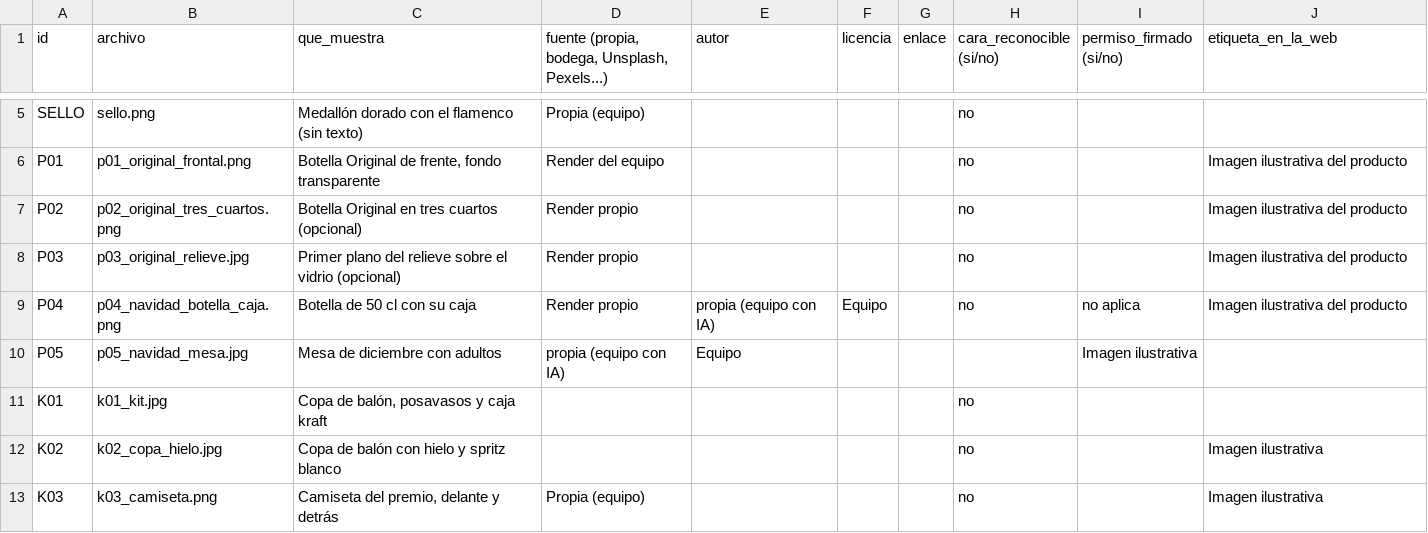
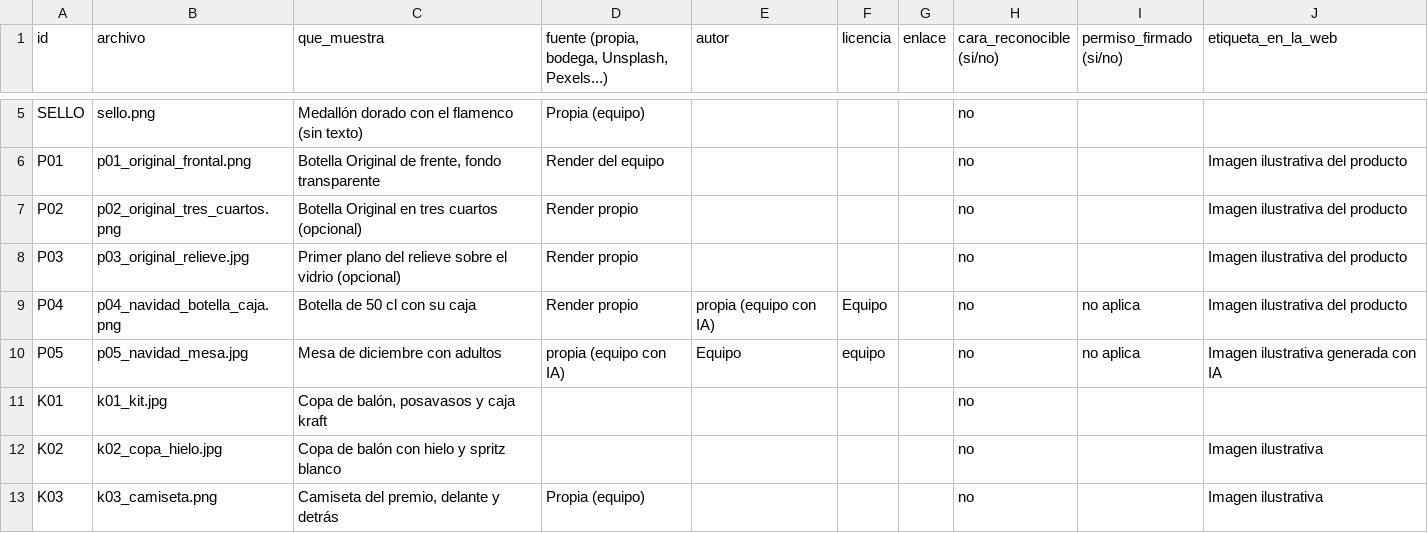
Before and after one commit to patrigpor-coder/flamenco-spritz-web, a CSV file: fotos/creditos.csv, drawn as a sheet; only a part is shown, gaps mark what is left out.

Commit message:
Update credit information in creditos.csv

```diff
--- a/fotos/creditos.csv
+++ b/fotos/creditos.csv
@@ -9,3 +9,3 @@ P03,p03_original_relieve.jpg,Primer plano del relieve sobre el vidrio (opcional)
 P04,p04_navidad_botella_caja.png,Botella de 50 cl con su caja,Render propio,propia (equipo con IA),Equipo,,no,no aplica,Imagen ilustrativa del producto
-P05,p05_navidad_mesa.jpg,Mesa de diciembre con adultos,propia (equipo con IA),Equipo,,,,Imagen ilustrativa
+P05,p05_navidad_mesa.jpg,Mesa de diciembre con adultos,propia (equipo con IA),Equipo,equipo,,no,no aplica,Imagen ilustrativa generada con IA
 K01,k01_kit.jpg,"Copa de balón, posavasos y caja kraft",,,,,no,,
```
